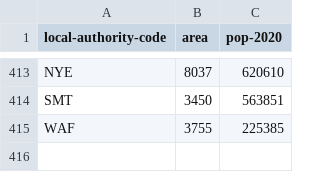
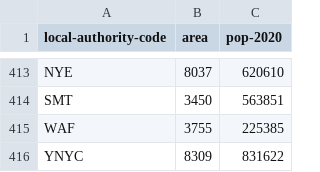
Before and after one commit to mysociety/uk_local_authority_names_and_codes, a CSV file: data/source/lookups/04_la_area_pop.csv, drawn as a sheet; only a part is shown, gaps mark what is left out; the diff names each change by its address in the sheet, - before the commit and + after, or states it on an @@ line.

```diff
--- a/data/source/lookups/04_la_area_pop.csv
+++ b/data/source/lookups/04_la_area_pop.csv
+row 416: YNYC | 8309 | 831622
```
Also changed, not shown: data/source/lookups/05_la_xy.csv.
